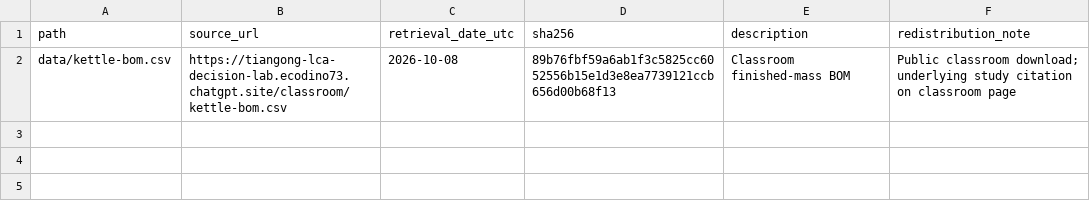
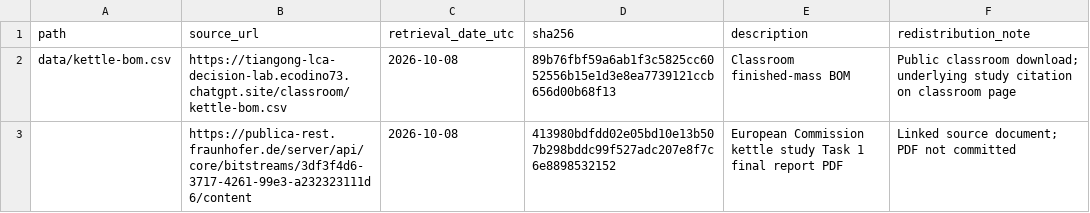
Before and after one commit to shpark857-snu/R, a CSV file: data/data-manifest.csv, drawn as a sheet.

```diff
--- a/data/data-manifest.csv
+++ b/data/data-manifest.csv
@@ -2 +2,2 @@ path,source_url,retrieval_date_utc,sha256,description,redistribution_note
 data/kettle-bom.csv,https://tiangong-lca-decision-lab.ecodino73.chatgpt.site/classroom/kettle-bom.csv,2026-10-08,89b76fbf59a6ab1f3c5825cc6052556b15e1d3e8ea7739121ccb656d00b68f13,Classroom finished-mass BOM,Public classroom download; underlying study citation on classroom page
+,https://publica-rest.fraunhofer.de/server/api/core/bitstreams/3df3f4d6-3717-4261-99e3-a232323111d6/content,2026-10-08,413980bdfdd02e05bd10e13b507b298bddc99f527adc207e8f7c6e8898532152,European Commission kettle study Task 1 final report PDF,Linked source document; PDF not committed
```
Also changed, not shown: 2 other files.
